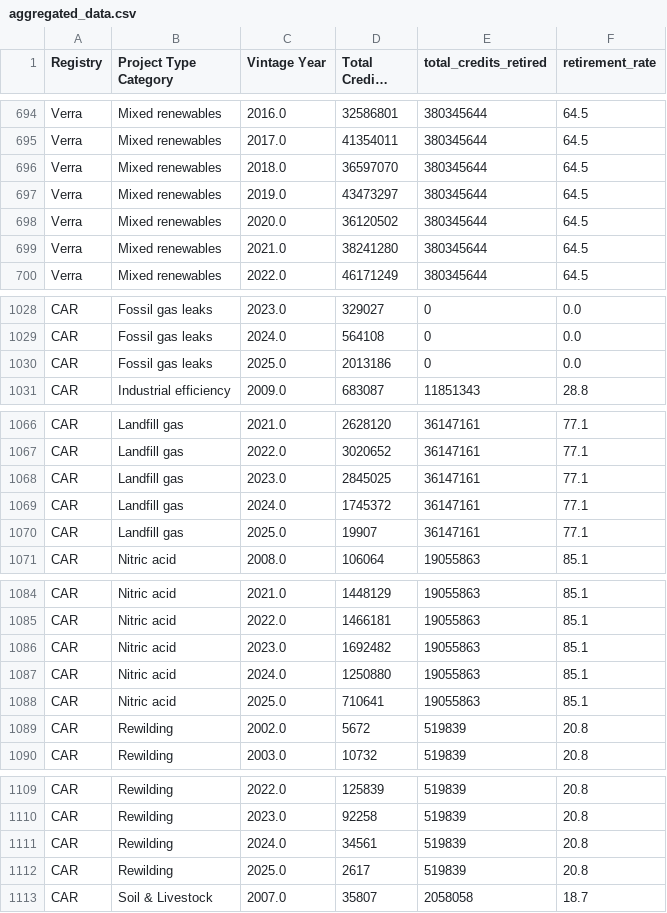
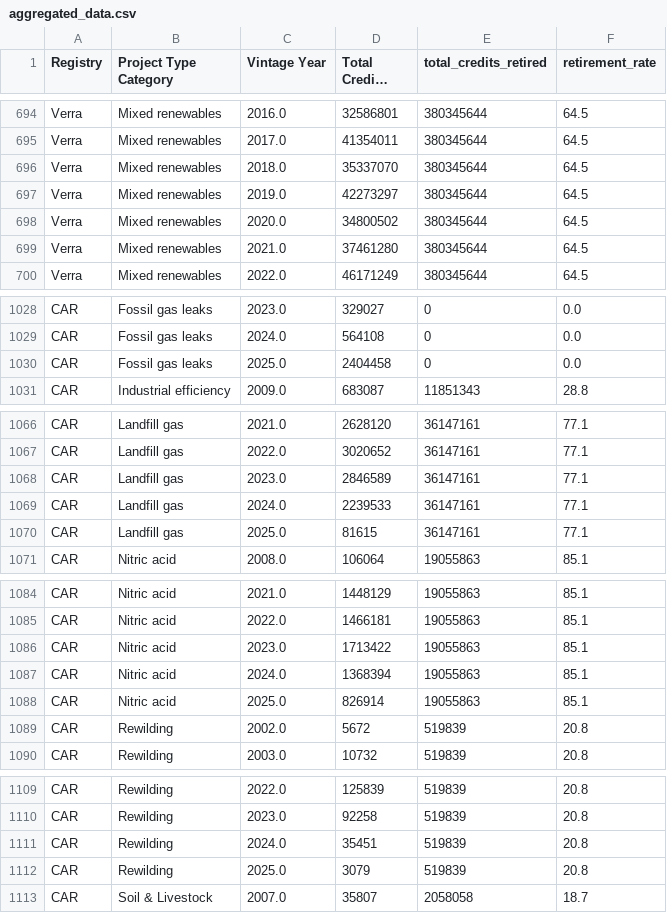
Before and after one commit to divyansharya07-adx/carbonledger, a CSV file: public/aggregated_data.csv, drawn as a sheet; only a part is shown, gaps mark what is left out; long unchanged cells end in …; the diff covers the shown part only.

```diff
--- a/public/aggregated_data.csv
+++ b/public/aggregated_data.csv
@@ -695,6 +695,6 @@ Verra,Mixed renewables,2016.0,32586801,380345644,64.5
 Verra,Mixed renewables,2017.0,41354011,380345644,64.5
-Verra,Mixed renewables,2018.0,36597070,380345644,64.5
-Verra,Mixed renewables,2019.0,43473297,380345644,64.5
-Verra,Mixed renewables,2020.0,36120502,380345644,64.5
-Verra,Mixed renewables,2021.0,38241280,380345644,64.5
+Verra,Mixed renewables,2018.0,35337070,380345644,64.5
+Verra,Mixed renewables,2019.0,42273297,380345644,64.5
+Verra,Mixed renewables,2020.0,34800502,380345644,64.5
+Verra,Mixed renewables,2021.0,37461280,380345644,64.5
 Verra,Mixed renewables,2022.0,46171249,380345644,64.5
@@ -1029,3 +1029,3 @@ CAR,Fossil gas leaks,2023.0,329027,0,0.0
 CAR,Fossil gas leaks,2024.0,564108,0,0.0
-CAR,Fossil gas leaks,2025.0,2013186,0,0.0
+CAR,Fossil gas leaks,2025.0,2404458,0,0.0
 CAR,Industrial efficiency,2009.0,683087,11851343,28.8
@@ -1067,5 +1067,5 @@ CAR,Landfill gas,2021.0,2628120,36147161,77.1
 CAR,Landfill gas,2022.0,3020652,36147161,77.1
-CAR,Landfill gas,2023.0,2845025,36147161,77.1
-CAR,Landfill gas,2024.0,1745372,36147161,77.1
-CAR,Landfill gas,2025.0,19907,36147161,77.1
+CAR,Landfill gas,2023.0,2846589,36147161,77.1
+CAR,Landfill gas,2024.0,2239533,36147161,77.1
+CAR,Landfill gas,2025.0,81615,36147161,77.1
 CAR,Nitric acid,2008.0,106064,19055863,85.1
@@ -1085,5 +1085,5 @@ CAR,Nitric acid,2021.0,1448129,19055863,85.1
 CAR,Nitric acid,2022.0,1466181,19055863,85.1
-CAR,Nitric acid,2023.0,1692482,19055863,85.1
-CAR,Nitric acid,2024.0,1250880,19055863,85.1
-CAR,Nitric acid,2025.0,710641,19055863,85.1
+CAR,Nitric acid,2023.0,1713422,19055863,85.1
+CAR,Nitric acid,2024.0,1368394,19055863,85.1
+CAR,Nitric acid,2025.0,826914,19055863,85.1
 CAR,Rewilding,2002.0,5672,519839,20.8
@@ -1110,4 +1110,4 @@ CAR,Rewilding,2022.0,125839,519839,20.8
 CAR,Rewilding,2023.0,92258,519839,20.8
-CAR,Rewilding,2024.0,34561,519839,20.8
-CAR,Rewilding,2025.0,2617,519839,20.8
+CAR,Rewilding,2024.0,35451,519839,20.8
+CAR,Rewilding,2025.0,3079,519839,20.8
 CAR,Soil & Livestock,2007.0,35807,2058058,18.7
```
Also changed, not shown: 21 edited cells elsewhere in this file, public/aggregated_data_backup.csv, public/project_counts.csv, 3 other files.
